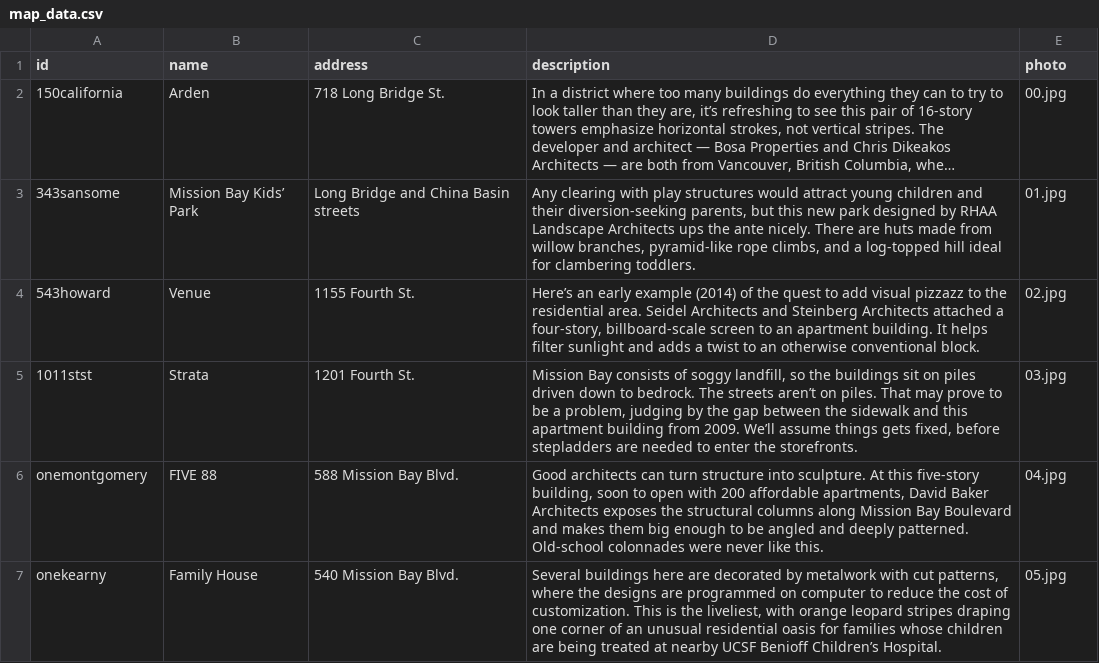
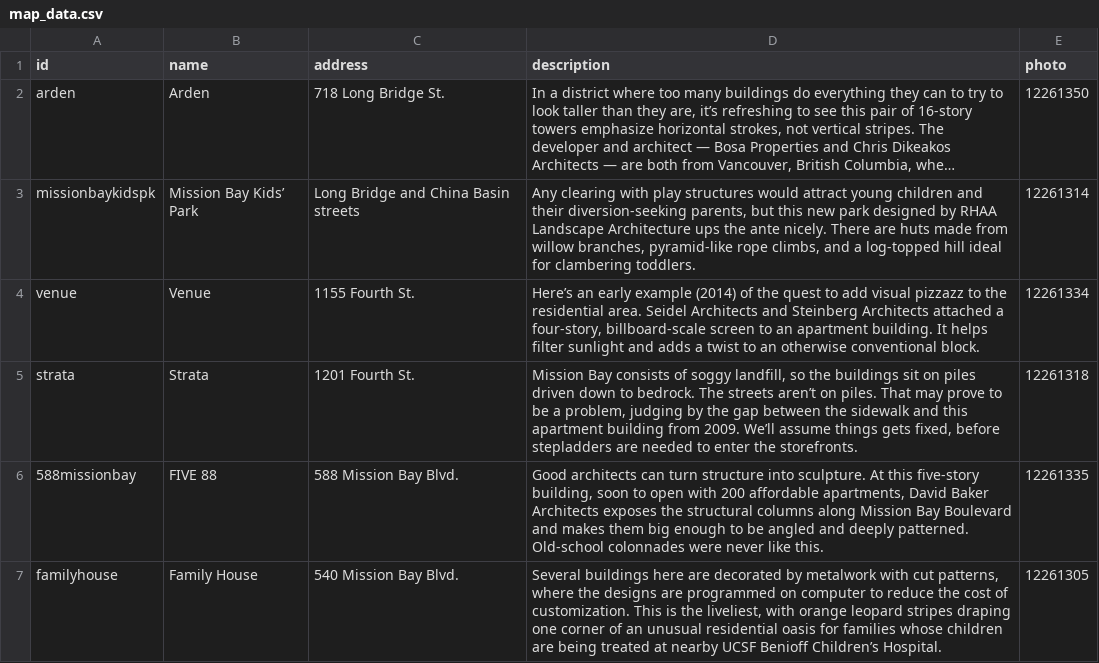
Before and after one commit to sfchronicle/mission-bay-map, a CSV file: data/map_data.csv, drawn as a sheet; long unchanged cells end in …; the diff names each change by its address in the sheet, - before the commit and + after, or states it on an @@ line.

```diff
--- a/data/map_data.csv
+++ b/data/map_data.csv
-A2 (id): 150california
+A2 (id): arden
-E2 (photo): 00.jpg
+E2 (photo): 12261350
-A3 (id): 343sansome
+A3 (id): missionbaykidspk
-D3 (description): …RHAA Landscape Architects ups the…
+D3 (description): …RHAA Landscape Architecture ups the…
-E3 (photo): 01.jpg
+E3 (photo): 12261314
-A4 (id): 543howard
+A4 (id): venue
-E4 (photo): 02.jpg
+E4 (photo): 12261334
-A5 (id): 1011stst
+A5 (id): strata
-E5 (photo): 03.jpg
+E5 (photo): 12261318
-A6 (id): onemontgomery
+A6 (id): 588missionbay
-E6 (photo): 04.jpg
+E6 (photo): 12261335
-A7 (id): onekearny
+A7 (id): familyhouse
-E7 (photo): 05.jpg
+E7 (photo): 12261305
```
Also changed, not shown: 6 other files.
